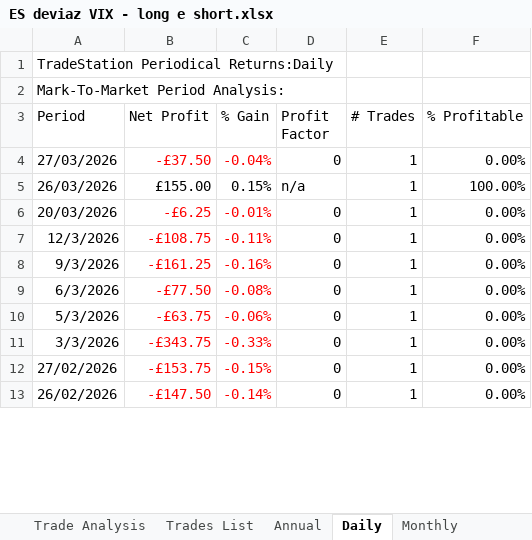
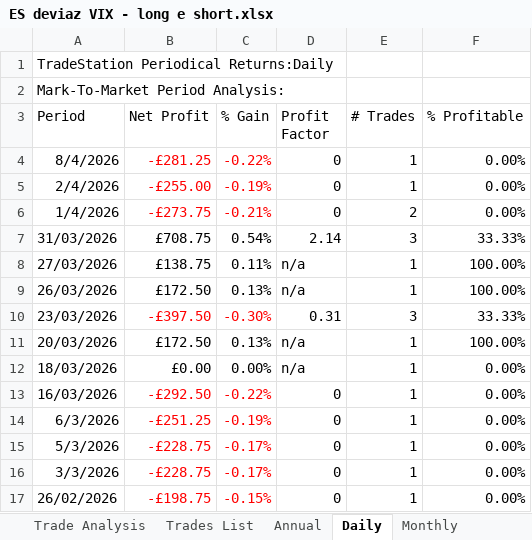
Before and after one commit to andreaviotto-star/trading-dashboard, an Excel workbook: ES deviaz VIX - long e short.xlsx, sheet Daily, drawn as a sheet; only a part is shown; values as stored, in another font and other column widths than the file's, no borders; removed rows and columns are numbered as before the commit, all else as after; the diff covers the shown part only; the diff names each change by its address in the sheet, - before the commit and + after, or states it on an @@ line.

```diff
--- a/ES deviaz VIX - long e short.xlsx (sheet Daily)
+++ b/ES deviaz VIX - long e short.xlsx (sheet Daily)
+row 4: 8/4/2026 | -£281.25 | -0.22% | 0 | 1 | 0.00%
+row 5: 2/4/2026 | -£255.00 | -0.19% | 0 | 1 | 0.00%
+row 6: 1/4/2026 | -£273.75 | -0.21% | 0 | 2 | 0.00%
+row 7: 31/03/2026 | £708.75 | 0.54% | 2.14 | 3 | 33.33%
-B8 (Net Profit): -£37.50
+B8 (Net Profit): £138.75
-B8:C8 text colour: #FF0000
+B8:C8 text colour: black
-C8 (% Gain): -0.04%
+C8 (% Gain): 0.11%
-D8 (Profit Factor): 0
+D8 (Profit Factor): n/a
-F8 (% Profitable): 0.00%
+F8 (% Profitable): 100.00%
-B9 (Net Profit): £155.00
+B9 (Net Profit): £172.50
-C9 (% Gain): 0.15%
+C9 (% Gain): 0.13%
+row 10: 23/03/2026 | -£397.50 | -0.30% | 0.31 | 3 | 33.33%
-B11 (Net Profit): -£6.25
+B11 (Net Profit): £172.50
-B11:C11 text colour: #FF0000
+B11:C11 text colour: black
-C11 (% Gain): -0.01%
+C11 (% Gain): 0.13%
-D11 (Profit Factor): 0
+D11 (Profit Factor): n/a
-F11 (% Profitable): 0.00%
+F11 (% Profitable): 100.00%
+row 12: 18/03/2026 | £0.00 | 0.00% | n/a | 1 | 0.00%
-A13 (Period): 12/3/2026
+A13 (Period): 16/03/2026
-B13 (Net Profit): -£108.75
+B13 (Net Profit): -£292.50
-C13 (% Gain): -0.11%
+C13 (% Gain): -0.22%
-row 8: 9/3/2026 | -£161.25 | -0.16% | 0 | 1 | 0.00%
-B14 (Net Profit): -£77.50
+B14 (Net Profit): -£251.25
-C14 (% Gain): -0.08%
+C14 (% Gain): -0.19%
-B15 (Net Profit): -£63.75
+B15 (Net Profit): -£228.75
-C15 (% Gain): -0.06%
+C15 (% Gain): -0.17%
-B16 (Net Profit): -£343.75
+B16 (Net Profit): -£228.75
-C16 (% Gain): -0.33%
+C16 (% Gain): -0.17%
-row 12: 27/02/2026 | -£153.75 | -0.15% | 0 | 1 | 0.00%
-B17 (Net Profit): -£147.50
+B17 (Net Profit): -£198.75
-C17 (% Gain): -0.14%
+C17 (% Gain): -0.15%
```
Also changed, not shown: 52 added rows, 56 removed rows, 39 edited cells and cell formats elsewhere in this sheet, sheet Trades List, sheet Weekly, sheet Monthly, sheet Performance Summary, sheet Trade Analysis, sheet Annual, 1 more sheet.
